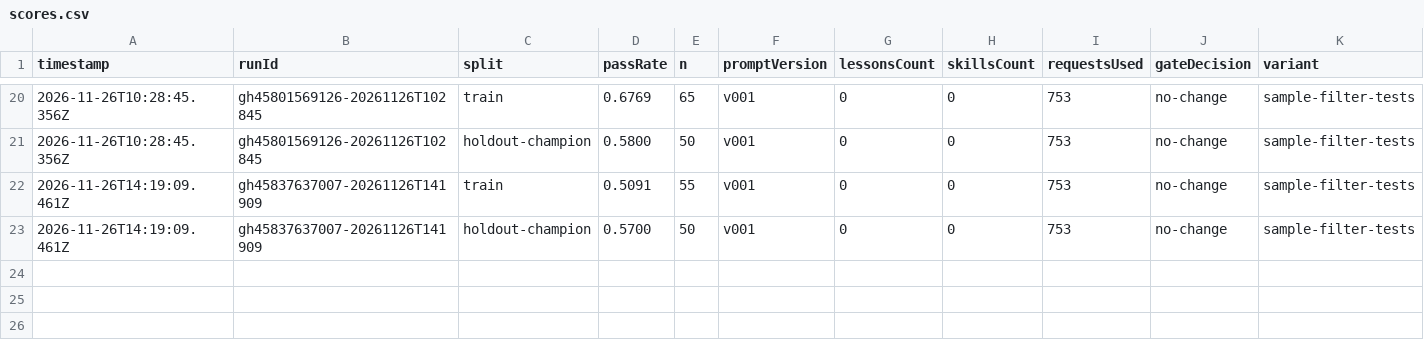
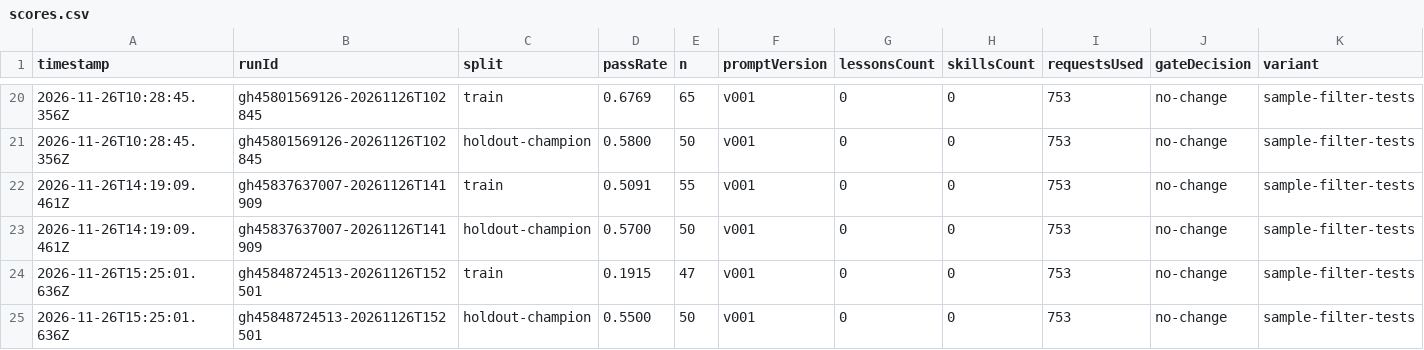
Before and after one commit to MrArun005/SelfImprovementModelWrapper, a CSV file: state/variants/sample-filter-tests/scores.csv, drawn as a sheet; only a part is shown, gaps mark what is left out; rows hold the shown columns only; the diff names each change by its address in the sheet, - before the commit and + after, or states it on an @@ line.

```diff
--- a/state/variants/sample-filter-tests/scores.csv
+++ b/state/variants/sample-filter-tests/scores.csv
+row 24: 2026-11-26T15:25:01.636Z | gh45848724513-20261126T152501 | train | 0.1915 | 47 | v001 | 0 | 0 | 753 | no-change | sample-filter-tests
+row 25: 2026-11-26T15:25:01.636Z | gh45848724513-20261126T152501 | holdout-champion | 0.5500 | 50 | v001 | 0 | 0 | 753 | no-change | sample-filter-tests
```
Also changed, not shown: state/variants/full/scores.csv, state/variants/sample-filter-5/scores.csv, 55 other files.
